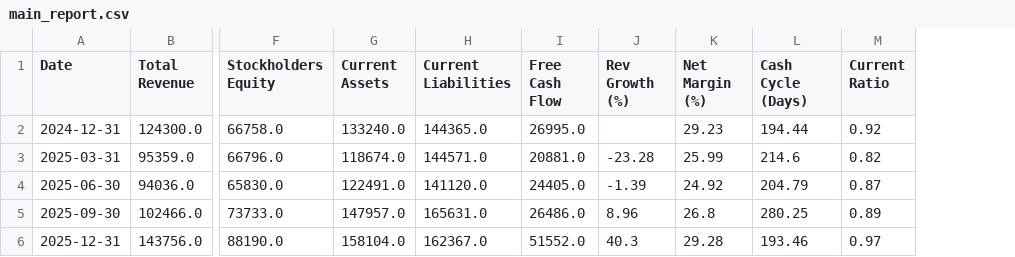
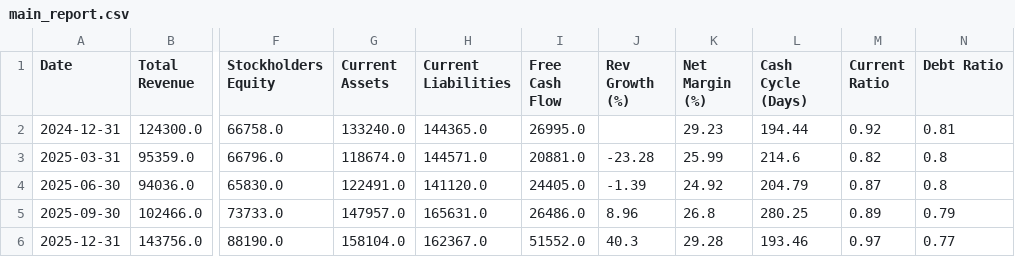
Before and after one commit to Richard1Dev/financial-statement-generator, a CSV file: outputs/AAPL_report/main_report.csv, drawn as a sheet; only a part is shown, gaps mark what is left out; the diff names each change by its address in the sheet, - before the commit and + after, or states it on an @@ line.

```diff
--- a/outputs/AAPL_report/main_report.csv
+++ b/outputs/AAPL_report/main_report.csv
+column N (Debt Ratio), rows 2-6: 0.81 | 0.8 | 0.8 | 0.79 | 0.77
```
Also changed, not shown: outputs/Sector_Comparison.csv, outputs/TSLA_report/main_report.csv, 6 other files.
